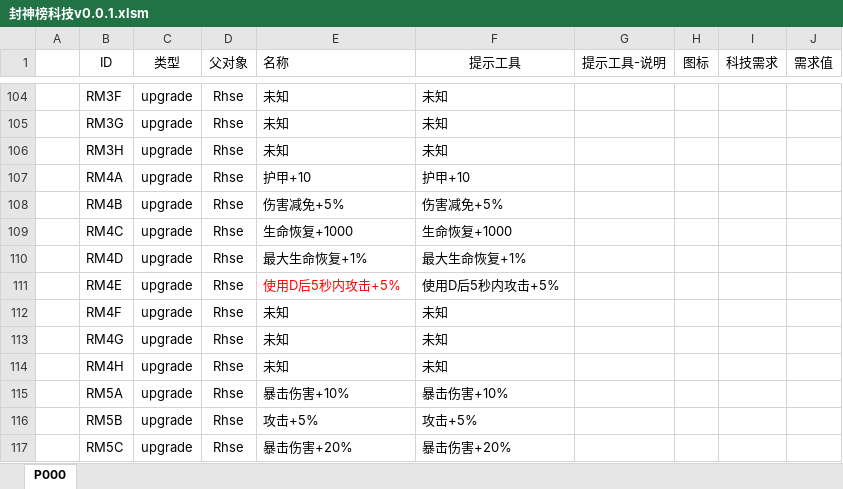
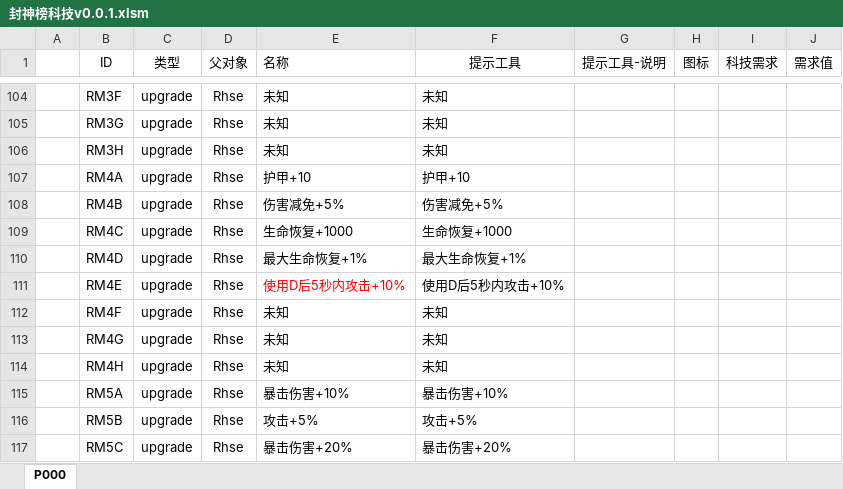
Before and after one commit to MageEgg/MageGame, an Excel workbook: 封神榜科技v0.0.1.xlsm, sheet P000, drawn as a sheet; only a part is shown, gaps mark what is left out; values as stored, in another font and other column widths than the file's, no borders; the diff names each change by its address in the sheet, - before the commit and + after, or states it on an @@ line.

```diff
--- a/封神榜科技v0.0.1.xlsm (sheet P000)
+++ b/封神榜科技v0.0.1.xlsm (sheet P000)
-E111 (名称): 使用D后5秒内攻击+5%
+E111 (名称): 使用D后5秒内攻击+10%
-F111 (提示工具): 使用D后5秒内攻击+5%
+F111 (提示工具): 使用D后5秒内攻击+10%
```
Also changed, not shown: 8 other files.
